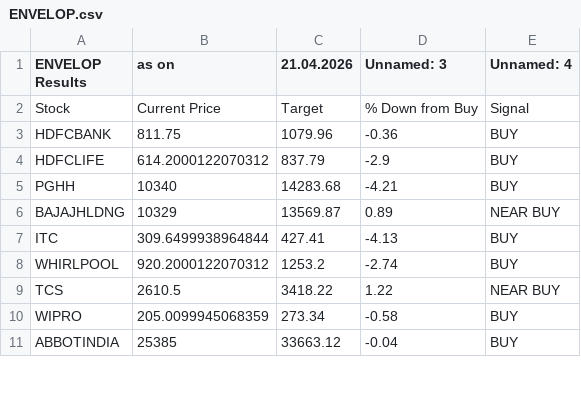
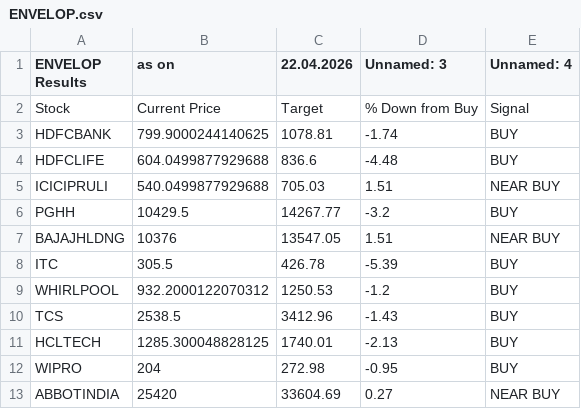
Before and after one commit to mojiburrahaman25/stock-output, a CSV file: ENVELOP.csv, drawn as a sheet; only a part is shown; the diff covers the shown part only.

```diff
--- a/ENVELOP.csv
+++ b/ENVELOP.csv
@@ -1,11 +1,13 @@
-ENVELOP Results,as on,21.04.2026,Unnamed: 3,Unnamed: 4
+ENVELOP Results,as on,22.04.2026,Unnamed: 3,Unnamed: 4
 Stock,Current Price,Target,% Down from Buy,Signal
-HDFCBANK,811.75,1079.96,-0.36,BUY
-HDFCLIFE,614.2000122070312,837.79,-2.9,BUY
-PGHH,10340,14283.68,-4.21,BUY
-BAJAJHLDNG,10329,13569.87,0.89,NEAR BUY
-ITC,309.6499938964844,427.41,-4.13,BUY
-WHIRLPOOL,920.2000122070312,1253.2,-2.74,BUY
-TCS,2610.5,3418.22,1.22,NEAR BUY
-WIPRO,205.0099945068359,273.34,-0.58,BUY
-ABBOTINDIA,25385,33663.12,-0.04,BUY
+HDFCBANK,799.9000244140625,1078.81,-1.74,BUY
+HDFCLIFE,604.0499877929688,836.6,-4.48,BUY
+ICICIPRULI,540.0499877929688,705.03,1.51,NEAR BUY
+PGHH,10429.5,14267.77,-3.2,BUY
+BAJAJHLDNG,10376,13547.05,1.51,NEAR BUY
+ITC,305.5,426.78,-5.39,BUY
+WHIRLPOOL,932.2000122070312,1250.53,-1.2,BUY
+TCS,2538.5,3412.96,-1.43,BUY
+HCLTECH,1285.300048828125,1740.01,-2.13,BUY
+WIPRO,204,272.98,-0.95,BUY
+ABBOTINDIA,25420,33604.69,0.27,NEAR BUY
```
Also changed, not shown: 13 edited cells elsewhere in this file, 52 Weeks Low.csv, BUY List.csv, 6 other files.
